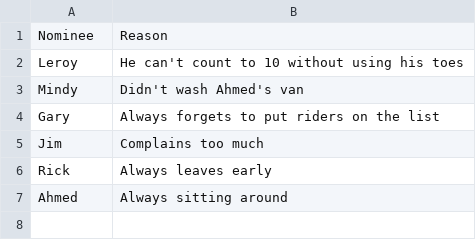
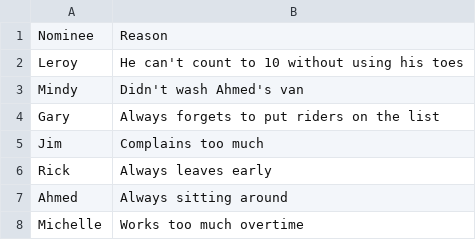
Before and after one commit to nwilson1211-cmyk/naughty-nice-dashboard, a CSV file: naughty.csv, drawn as a sheet; the diff names each change by its address in the sheet, - before the commit and + after, or states it on an @@ line.

Commit message:
Update naughty.csv from Google Form (nominee + reason only)

```diff
--- a/naughty.csv
+++ b/naughty.csv
+row 8: Michelle | Works too much overtime
```
